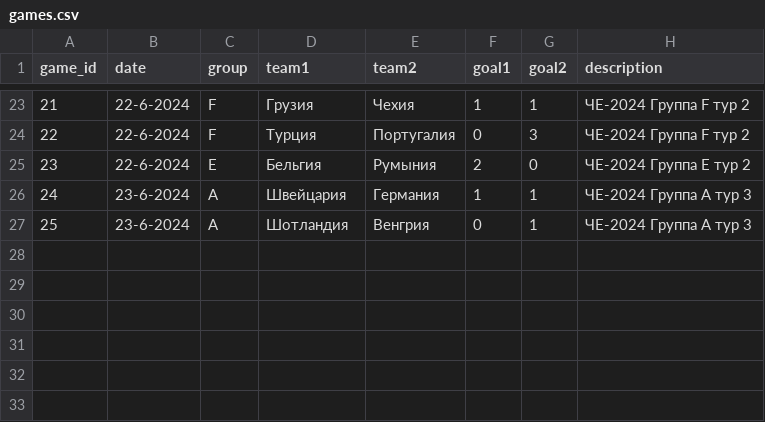
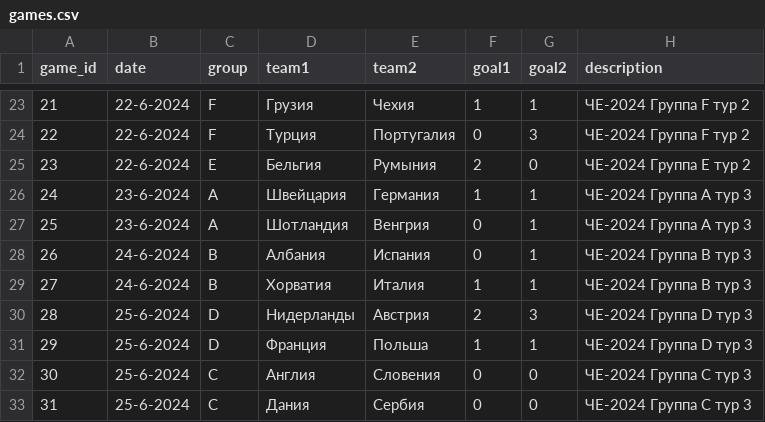
Before and after one commit to elp87/Euro-2024, a CSV file: games.csv, drawn as a sheet; only a part is shown, gaps mark what is left out; the diff names each change by its address in the sheet, - before the commit and + after, or states it on an @@ line.

```diff
--- a/games.csv
+++ b/games.csv
+row 28: 26 | 24-6-2024 | B | Албания | Испания | 0 | 1 | ЧЕ-2024 Группа B тур 3
+row 29: 27 | 24-6-2024 | B | Хорватия | Италия | 1 | 1 | ЧЕ-2024 Группа B тур 3
+row 30: 28 | 25-6-2024 | D | Нидерланды | Австрия | 2 | 3 | ЧЕ-2024 Группа D тур 3
+row 31: 29 | 25-6-2024 | D | Франция | Польша | 1 | 1 | ЧЕ-2024 Группа D тур 3
+row 32: 30 | 25-6-2024 | C | Англия | Словения | 0 | 0 | ЧЕ-2024 Группа C тур 3
+row 33: 31 | 25-6-2024 | C | Дания | Сербия | 0 | 0 | ЧЕ-2024 Группа C тур 3
```
Also changed, not shown: events.csv, 2 other files.
